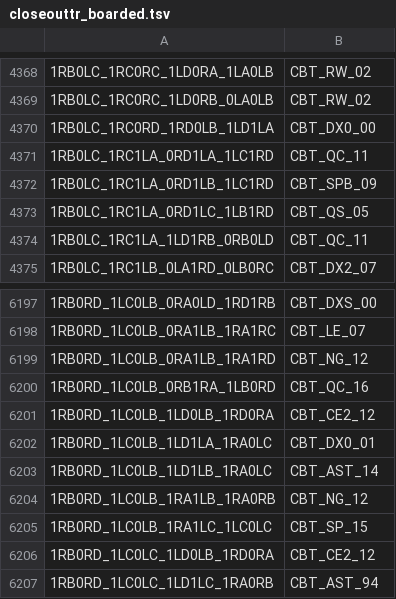
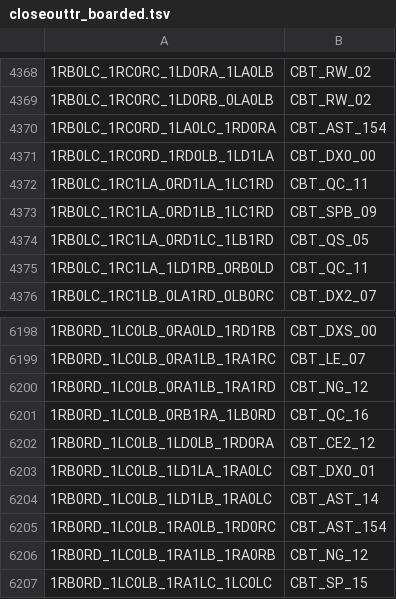
Before and after one commit to carrino/Coq-BBB4, a TSV file: closeouttr_boarded.tsv, drawn as a sheet; only a part is shown, gaps mark what is left out; the shorter side is filled out with more unchanged rows.

Commit message:
Prove two block-list rows with a signed binary counter

```diff
--- a/closeouttr_boarded.tsv
+++ b/closeouttr_boarded.tsv
@@ -4369,2 +4369,3 @@
 1RB0LC_1RC0RC_1LD0RB_0LA0LB	CBT_RW_02
+1RB0LC_1RC0RD_1LA0LC_1RD0RA	CBT_AST_154
 1RB0LC_1RC0RD_1RD0LB_1LD1LA	CBT_DX0_00
@@ -6203,2 +6204,3 @@
 1RB0RD_1LC0LB_1LD1LB_1RA0LC	CBT_AST_14
+1RB0RD_1LC0LB_1RA0LB_1RD0RC	CBT_AST_154
 1RB0RD_1LC0LB_1RA1LB_1RA0RB	CBT_NG_12
```
Also changed, not shown: tools/closeouttr/ci_costs.tsv, 10 other files.
